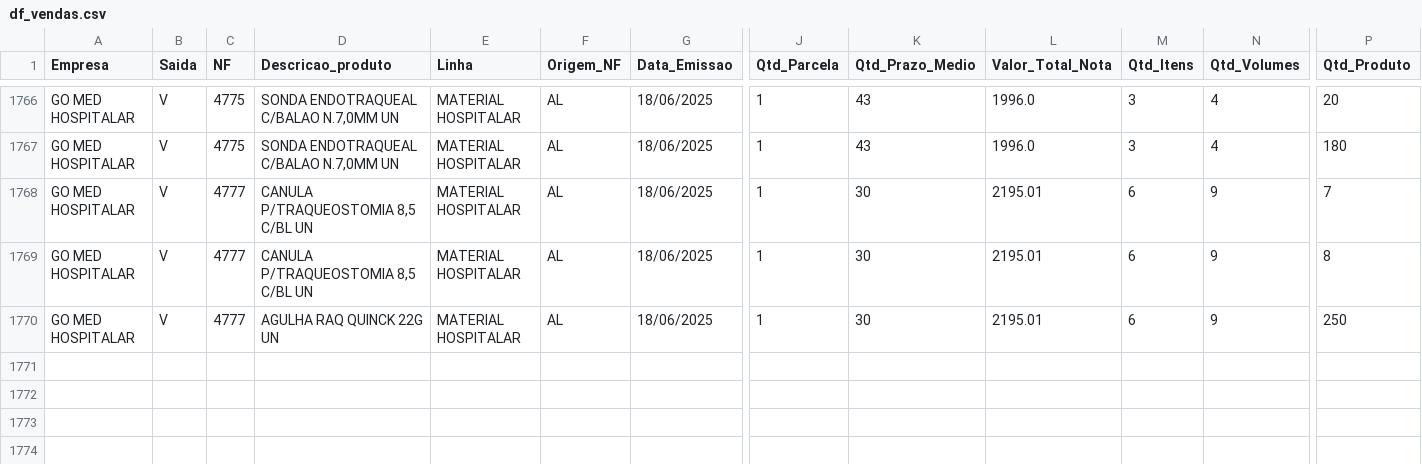
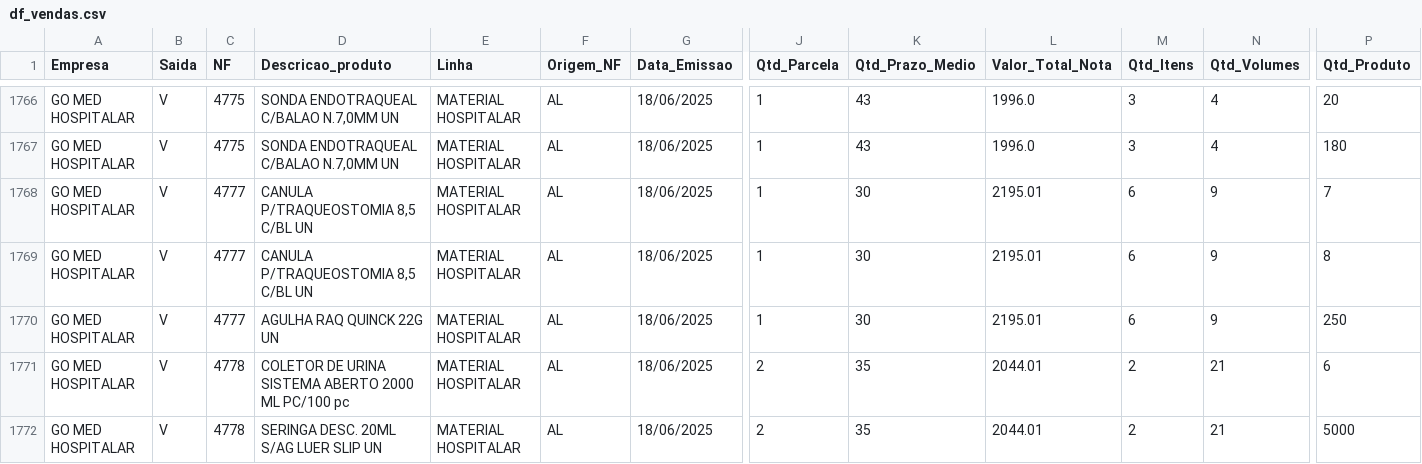
Before and after one commit to GitService4Com/go-saude-tv, a CSV file: df_vendas.csv, drawn as a sheet; only a part is shown, gaps mark what is left out; rows hold the shown columns only; the diff names each change by its address in the sheet, - before the commit and + after, or states it on an @@ line.

Commit message:
Add files via upload

```diff
--- a/df_vendas.csv
+++ b/df_vendas.csv
+row 1771: GO MED HOSPITALAR | V | 4778 | COLETOR DE URINA SISTEMA ABERTO 2000 ML PC/100 pc | MATERIAL HOSPITALAR | AL | 18/06/2025 | 2 | 35 | 2044.01 | 2 | 21 | 6
+row 1772: GO MED HOSPITALAR | V | 4778 | SERINGA DESC. 20ML S/AG LUER SLIP UN | MATERIAL HOSPITALAR | AL | 18/06/2025 | 2 | 35 | 2044.01 | 2 | 21 | 5000
```
